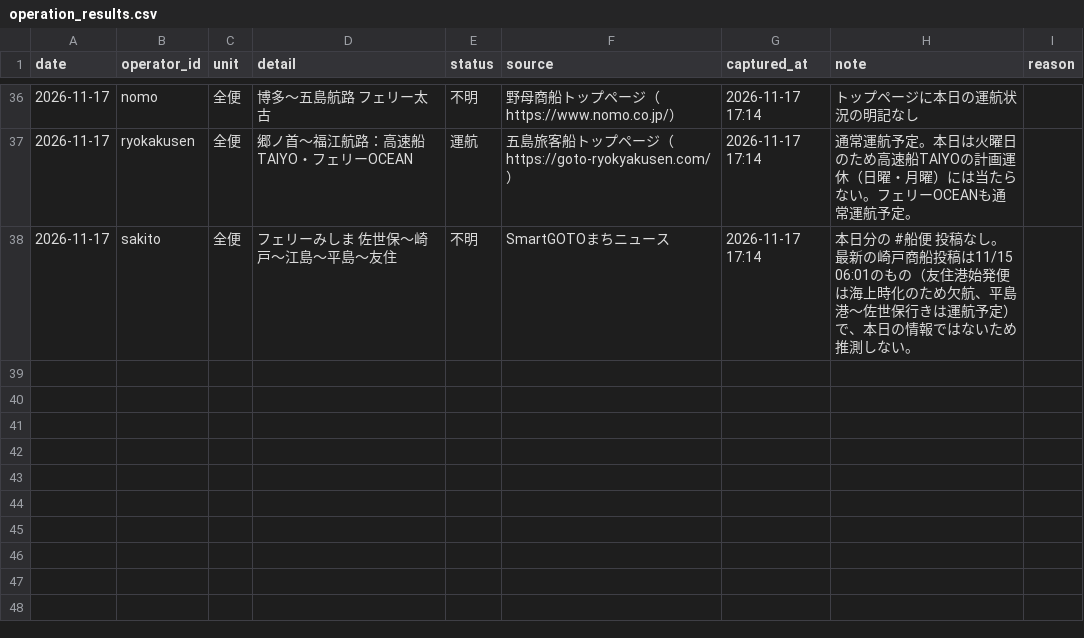
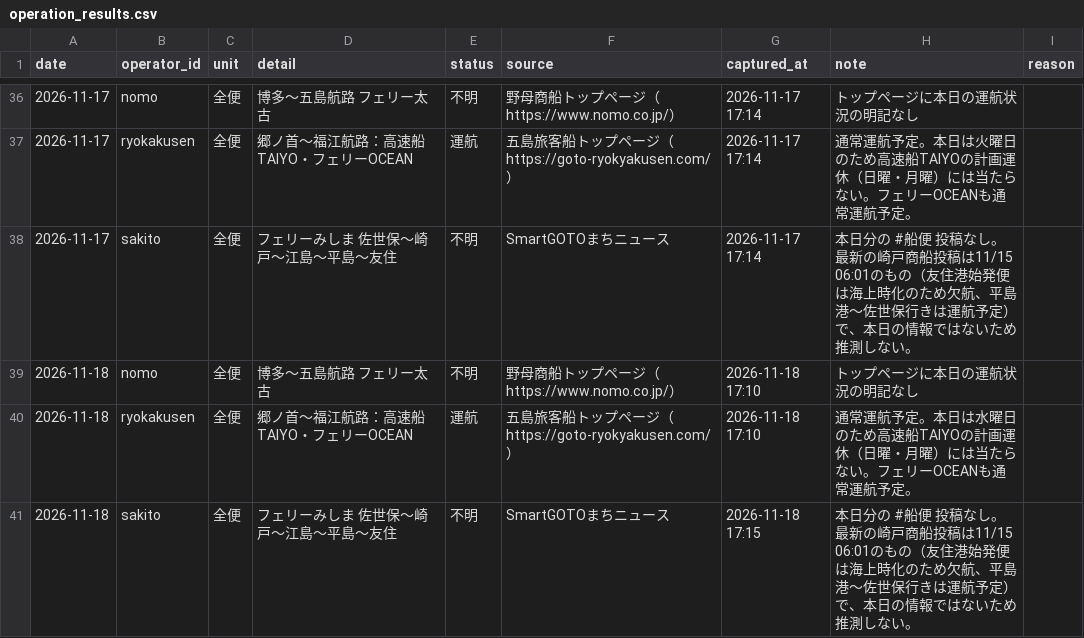
Before and after one commit to 510010/shinkamigoto-route-guide, a CSV file: history/operation_results.csv, drawn as a sheet; only a part is shown, gaps mark what is left out.

```diff
--- a/history/operation_results.csv
+++ b/history/operation_results.csv
@@ -38 +38,4 @@ date,operator_id,unit,detail,status,source,captured_at,note,reason
 2026-11-17,sakito,全便,フェリーみしま 佐世保〜崎戸〜江島〜平島〜友住,不明,SmartGOTOまちニュース,2026-11-17 17:14,本日分の #船便 投稿なし。最新の崎戸商船投稿は11/15 06:01のもの（友住港始発便は海上時化のため欠航、平島港～佐世保行きは運航予定）で、本日の情報ではないため推測しない。,
+2026-11-18,nomo,全便,博多〜五島航路 フェリー太古,不明,野母商船トップページ（https://www.nomo.co.jp/）,2026-11-18 17:10,トップページに本日の運航状況の明記なし,
+2026-11-18,ryokakusen,全便,郷ノ首〜福江航路：高速船TAIYO・フェリーOCEAN,運航,五島旅客船トップページ（https://goto-ryokyakusen.com/）,2026-11-18 17:10,通常運航予定。本日は水曜日のため高速船TAIYOの計画運休（日曜・月曜）には当たらない。フェリーOCEANも通常運航予定。,
+2026-11-18,sakito,全便,フェリーみしま 佐世保〜崎戸〜江島〜平島〜友住,不明,SmartGOTOまちニュース,2026-11-18 17:15,本日分の #船便 投稿なし。最新の崎戸商船投稿は11/15 06:01のもの（友住港始発便は海上時化のため欠航、平島港～佐世保行きは運航予定）で、本日の情報ではないため推測しない。,
```
Also changed, not shown: history/kyushu_results.csv, history/wave_actuals.csv, 15 other files.
